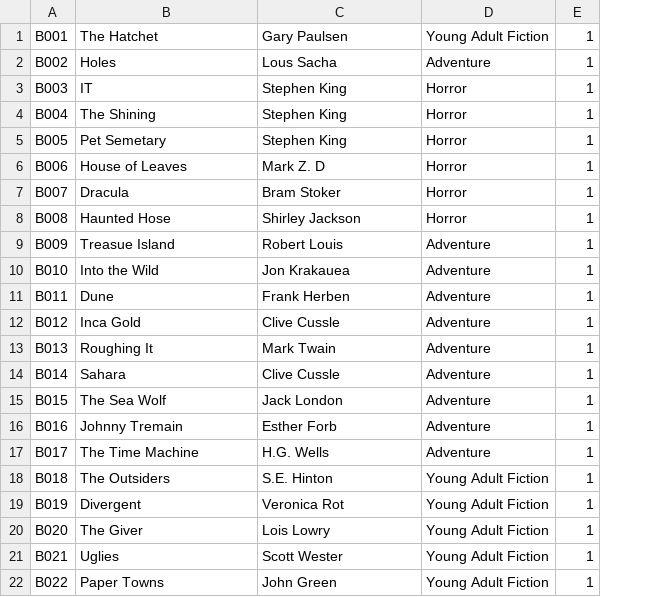
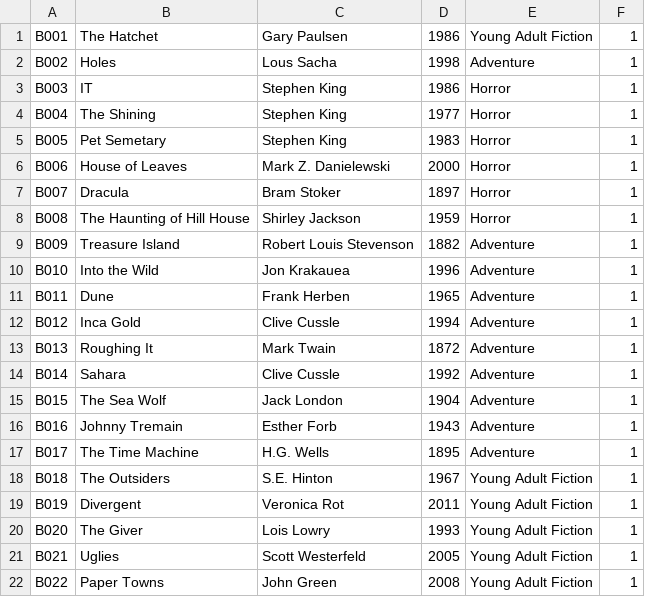
Before and after one commit to IIIMattiasIII/SES1A-Spr21-T3G4, a CSV file: ELMS/src/data/books.csv, drawn as a sheet; the diff names each change by its address in the sheet, - before the commit and + after, or states it on an @@ line.

Commit message:
Added 'year' property to book and updated all affected classes
Also updated the books csv

```diff
--- a/ELMS/src/data/books.csv
+++ b/ELMS/src/data/books.csv
+column D, rows 1-22: 1986 | 1998 | 1986 | 1977 | 1983 | 2000 | 1897 | 1959 | 1882 | 1996 | 1965 | 1994 | 1872 | 1992 | 1904 | 1943 | 1895 | 1967 | 2011 | 1993 | 2005 | 2008
-C6: Mark Z. D
+C6: Mark Z. Danielewski
-B8: Haunted Hose
+B8: The Haunting of Hill House
-B9: Treasue Island
+B9: Treasure Island
-C9: Robert Louis
+C9: Robert Louis Stevenson
-C21: Scott Wester
+C21: Scott Westerfeld
```
Also changed, not shown: 9 other files.
